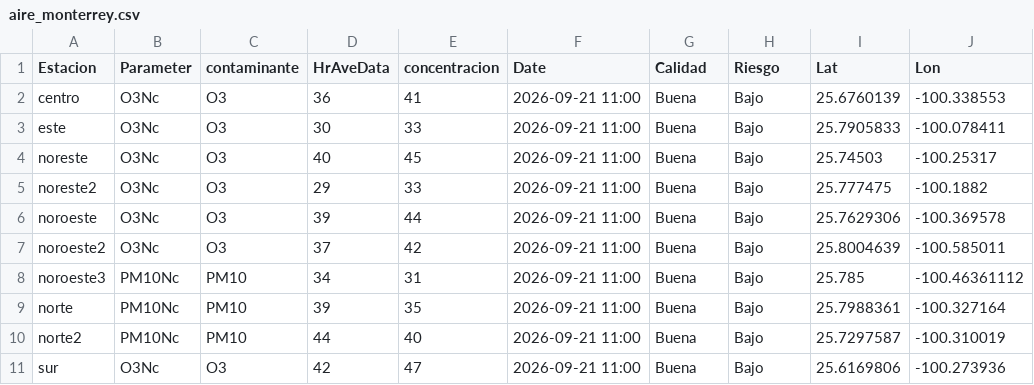
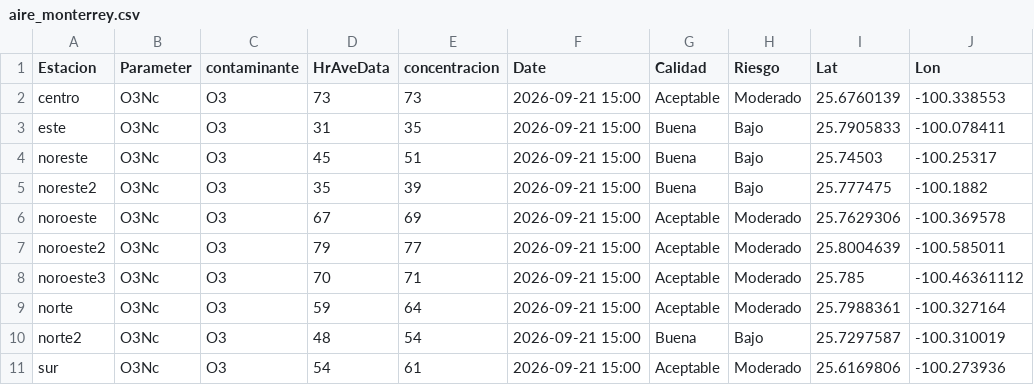
Before and after one commit to LuisRodarteC/AIRENL, a CSV file: aire_monterrey.csv, drawn as a sheet; only a part is shown; the diff covers the shown part only; the diff names each change by its address in the sheet, - before the commit and + after, or states it on an @@ line.

```diff
--- a/aire_monterrey.csv
+++ b/aire_monterrey.csv
-D2 (HrAveData): 36
+D2 (HrAveData): 73
-E2 (concentracion): 41
+E2 (concentracion): 73
-F2:F11 (Date): 2026-09-21 11:00
+F2:F11 (Date): 2026-09-21 15:00
-G2 (Calidad): Buena
+G2 (Calidad): Aceptable
-H2 (Riesgo): Bajo
+H2 (Riesgo): Moderado
-D3 (HrAveData): 30
+D3 (HrAveData): 31
-E3 (concentracion): 33
+E3 (concentracion): 35
-D4 (HrAveData): 40
+D4 (HrAveData): 45
-E4 (concentracion): 45
+E4 (concentracion): 51
-D5 (HrAveData): 29
+D5 (HrAveData): 35
-E5 (concentracion): 33
+E5 (concentracion): 39
-D6 (HrAveData): 39
+D6 (HrAveData): 67
-E6 (concentracion): 44
+E6 (concentracion): 69
-G6:G9 (Calidad): Buena
+G6:G9 (Calidad): Aceptable
-H6:H9 (Riesgo): Bajo
+H6:H9 (Riesgo): Moderado
-D7 (HrAveData): 37
+D7 (HrAveData): 79
-E7 (concentracion): 42
+E7 (concentracion): 77
-B8:B10 (Parameter): PM10Nc
+B8:B10 (Parameter): O3Nc
-C8:C10 (contaminante): PM10
+C8:C10 (contaminante): O3
-D8 (HrAveData): 34
+D8 (HrAveData): 70
-E8 (concentracion): 31
+E8 (concentracion): 71
-D9 (HrAveData): 39
+D9 (HrAveData): 59
-E9 (concentracion): 35
+E9 (concentracion): 64
-D10 (HrAveData): 44
+D10 (HrAveData): 48
-E10 (concentracion): 40
+E10 (concentracion): 54
-D11 (HrAveData): 42
+D11 (HrAveData): 54
-E11 (concentracion): 47
+E11 (concentracion): 61
-G11 (Calidad): Buena
+G11 (Calidad): Aceptable
-H11 (Riesgo): Bajo
+H11 (Riesgo): Moderado
```
Also changed, not shown: 25 edited cells elsewhere in this file, aire_indice_api_ancho.csv, 1 other file.
